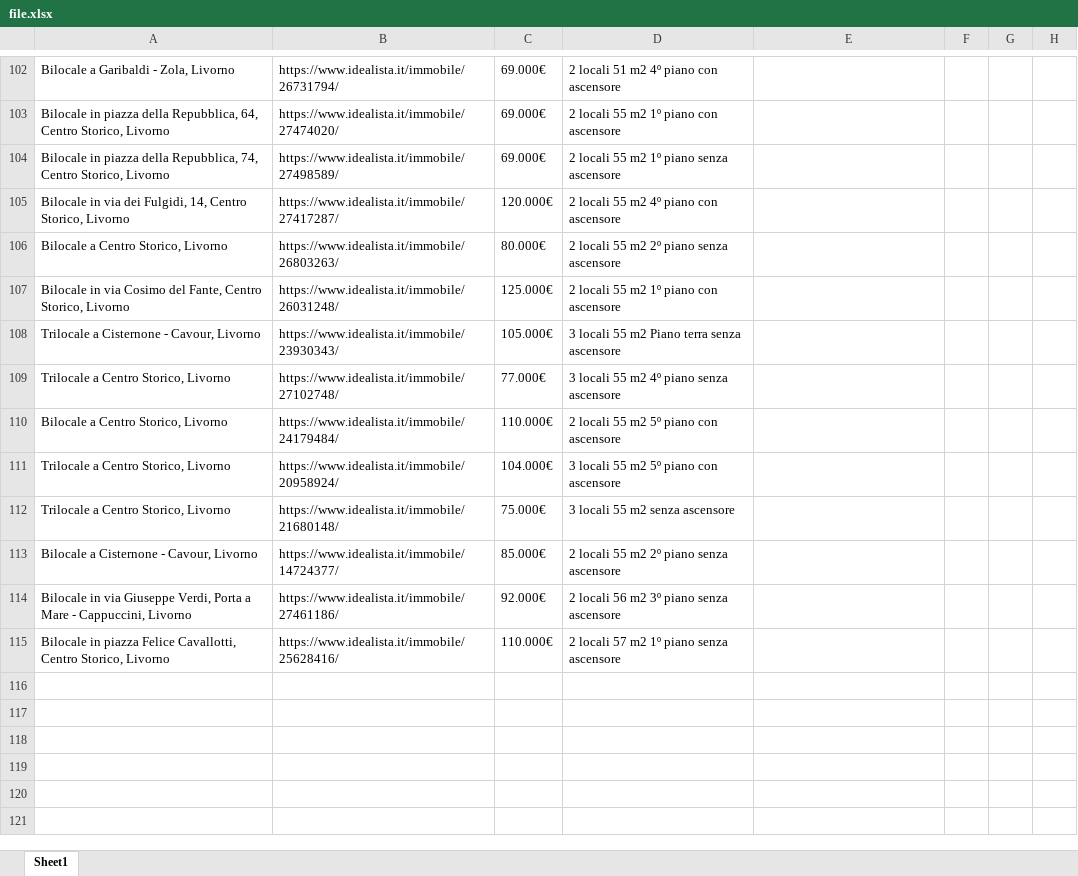
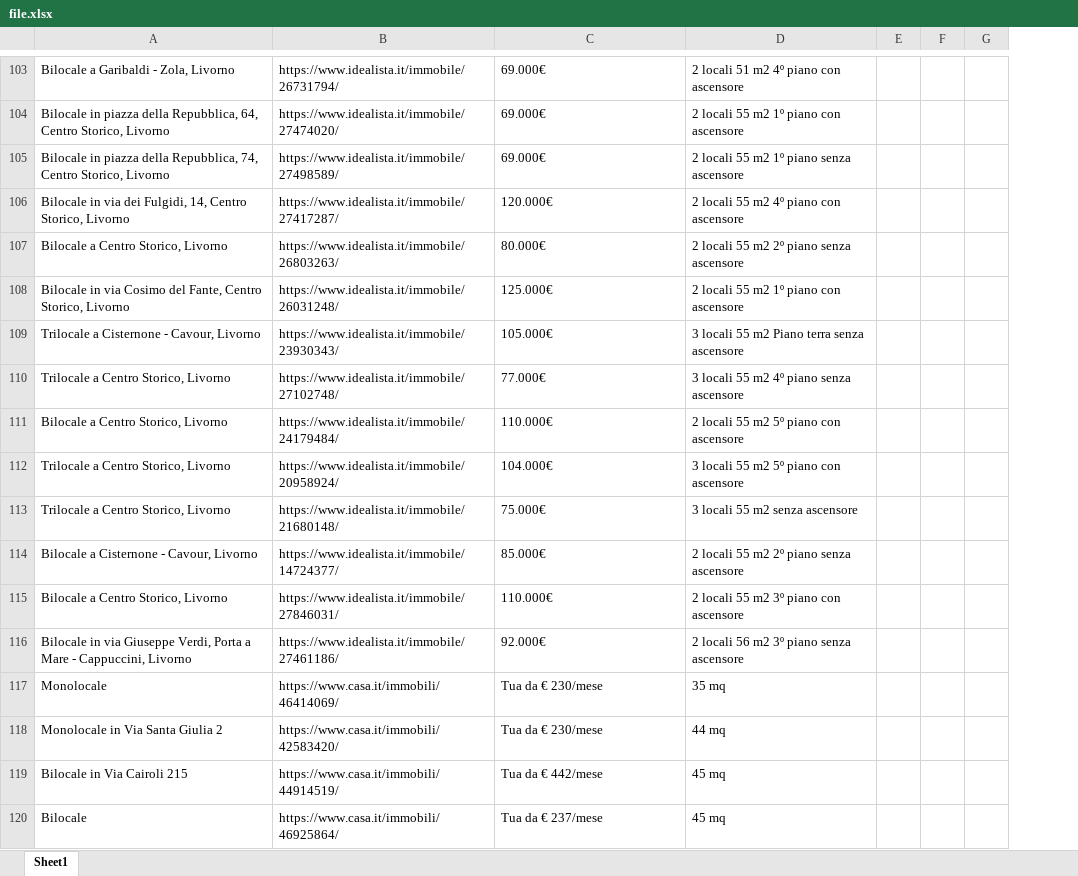
Before and after one commit to harshit960/scrap, an Excel workbook: file.xlsx, sheet Sheet1, drawn as a sheet; only a part is shown, gaps mark what is left out; values as stored, in another font and other column widths than the file's, no borders; removed rows and columns are numbered as before the commit, all else as after; the diff covers the shown part only; the diff names each change by its address in the sheet, - before the commit and + after, or states it on an @@ line.

```diff
--- a/file.xlsx (sheet Sheet1)
+++ b/file.xlsx (sheet Sheet1)
-column C, rows 102-114: 69.000€ | 69.000€ | 69.000€ | 120.000€ | 80.000€ | 125.000€ | 105.000€ | 77.000€ | 110.000€ | 104.000€ | 75.000€ | 85.000€ | 92.000€
-C103: 2 locali 51 m2 4º piano con ascensore
+C103: 69.000€
-D103: (empty)
+D103: 2 locali 51 m2 4º piano con ascensore
-C104: 2 locali 55 m2 1º piano con ascensore
+C104: 69.000€
-D104: (empty)
+D104: 2 locali 55 m2 1º piano con ascensore
-C105: 2 locali 55 m2 1º piano senza ascensore
+C105: 69.000€
-D105: (empty)
+D105: 2 locali 55 m2 1º piano senza ascensore
-C106: 2 locali 55 m2 4º piano con ascensore
+C106: 120.000€
-D106: (empty)
+D106: 2 locali 55 m2 4º piano con ascensore
-C107: 2 locali 55 m2 2º piano senza ascensore
+C107: 80.000€
-D107: (empty)
+D107: 2 locali 55 m2 2º piano senza ascensore
-C108: 2 locali 55 m2 1º piano con ascensore
+C108: 125.000€
-D108: (empty)
+D108: 2 locali 55 m2 1º piano con ascensore
-C109: 3 locali 55 m2 Piano terra senza ascensore
+C109: 105.000€
-D109: (empty)
+D109: 3 locali 55 m2 Piano terra senza ascensore
-C110: 3 locali 55 m2 4º piano senza ascensore
+C110: 77.000€
-D110: (empty)
+D110: 3 locali 55 m2 4º piano senza ascensore
-C111: 2 locali 55 m2 5º piano con ascensore
+C111: 110.000€
-D111: (empty)
+D111: 2 locali 55 m2 5º piano con ascensore
-C112: 3 locali 55 m2 5º piano con ascensore
+C112: 104.000€
-D112: (empty)
+D112: 3 locali 55 m2 5º piano con ascensore
-C113: 3 locali 55 m2 senza ascensore
+C113: 75.000€
-D113: (empty)
+D113: 3 locali 55 m2 senza ascensore
-C114: 2 locali 55 m2 2º piano senza ascensore
+C114: 85.000€
-D114: (empty)
+D114: 2 locali 55 m2 2º piano senza ascensore
+row 115: Bilocale a Centro Storico, Livorno | https://www.idealista.it/immobile/27846031/ | 110.000€ | 2 locali 55 m2 3º piano con ascensore
-C116: 2 locali 56 m2 3º piano senza ascensore
+C116: 92.000€
-D116: (empty)
+D116: 2 locali 56 m2 3º piano senza ascensore
-row 115: Bilocale in piazza Felice Cavallotti, Centro Storico, Livorno | https://www.idealista.it/immobile/25628416/ | 110.000€ | 2 locali 57 m2 1º piano senza ascensore
+row 117: Monolocale | https://www.casa.it/immobili/46414069/ | Tua da € 230/mese | 35 mq
+row 118: Monolocale in Via Santa Giulia 2 | https://www.casa.it/immobili/42583420/ | Tua da € 230/mese | 44 mq
+row 119: Bilocale in Via Cairoli 215 | https://www.casa.it/immobili/44914519/ | Tua da € 442/mese | 45 mq
+row 120: Bilocale | https://www.casa.it/immobili/46925864/ | Tua da € 237/mese | 45 mq
```
Also changed, not shown: 38 added rows, 1 removed row and 37 edited cells elsewhere in this sheet, 1 other file.
